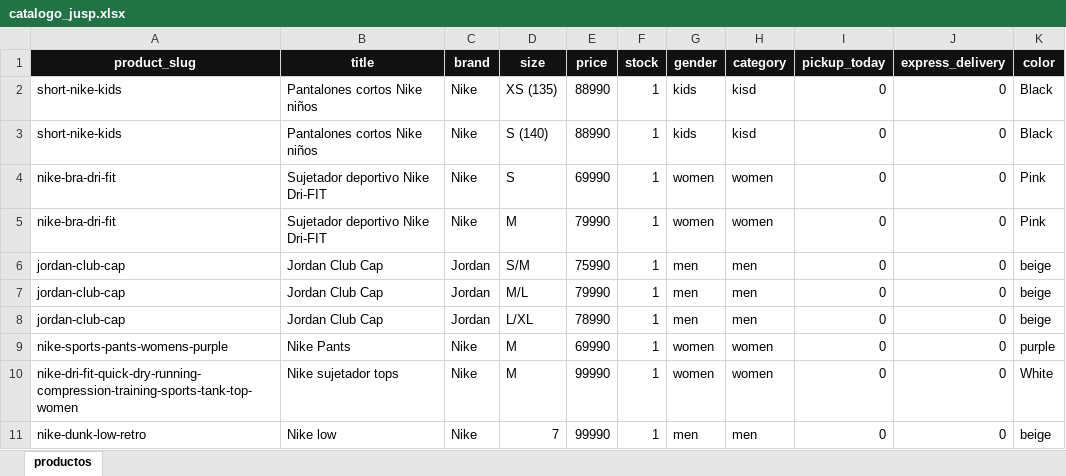
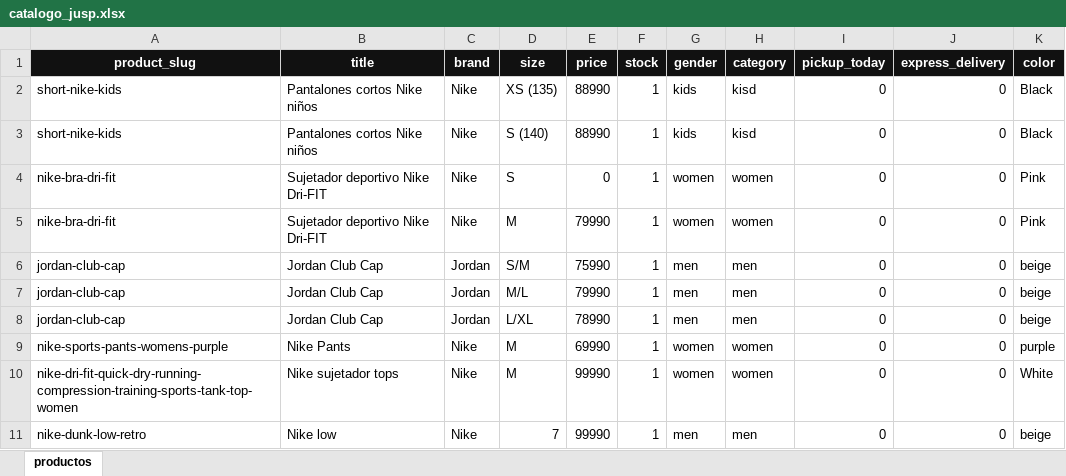
Before and after one commit to JUSEPE11/JUSP-CLIENT, an Excel workbook: data/catalogo_jusp.xlsx, sheet productos, drawn as a sheet; values as stored, in another font and other column widths than the file's, no borders; the diff names each change by its address in the sheet, - before the commit and + after, or states it on an @@ line.

```diff
--- a/data/catalogo_jusp.xlsx (sheet productos)
+++ b/data/catalogo_jusp.xlsx (sheet productos)
-E4 (price): 69990
+E4 (price): 0
```
Also changed, not shown: 2 other files.
